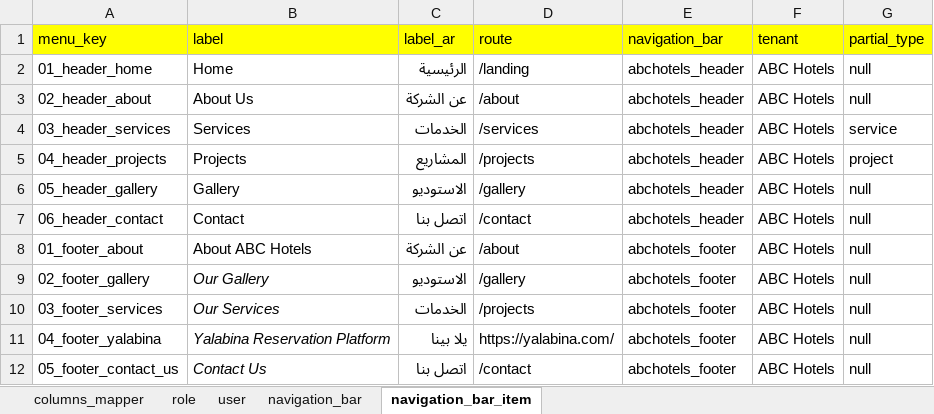
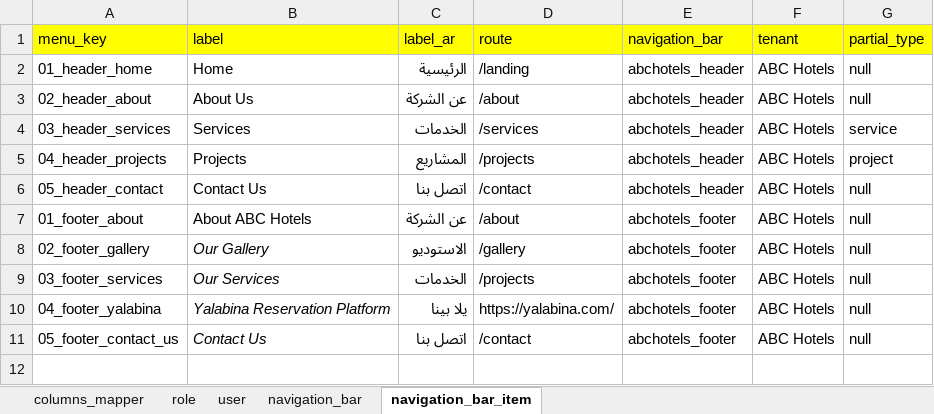
Before and after one commit to esolveeg/abcsystem, an Excel workbook: seeds/schemas/tenant_accounts_1.xlsx, sheet navigation_bar_item, drawn as a sheet; values as stored, in another font and other column widths than the file's, no borders; charts and pictures not drawn; removed rows and columns are numbered as before the commit, all else as after; the diff names each change by its address in the sheet, - before the commit and + after, or states it on an @@ line.

Commit message:
add abc hotels sample data

```diff
--- a/seeds/schemas/tenant_accounts_1.xlsx (sheet navigation_bar_item)
+++ b/seeds/schemas/tenant_accounts_1.xlsx (sheet navigation_bar_item)
-row 6: 05_header_gallery | Gallery | الاستوديو | /gallery | abchotels_header | ABC Hotels | null
-A6 (menu_key): 06_header_contact
+A6 (menu_key): 05_header_contact
-B6 (label): Contact
+B6 (label): Contact Us
```
Also changed, not shown: 51 other files.
